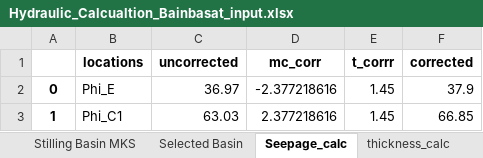
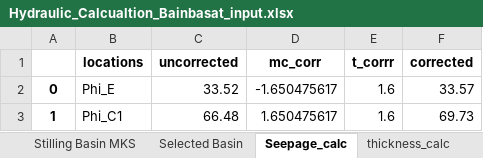
Before and after one commit to dc8r207/Designs_All, an Excel workbook: AE Zaid/Satkhira DV-II/2021_22/Regulator/Bain Basat Regulator/Hydraulic_Calcualtion_Bainbasat_input.xlsx, sheet Seepage_calc, drawn as a sheet; values as stored, in another font and other column widths than the file's, no borders; the diff names each change by its address in the sheet, - before the commit and + after, or states it on an @@ line.

```diff
--- a/AE Zaid/Satkhira DV-II/2021_22/Regulator/Bain Basat Regulator/Hydraulic_Calcualtion_Bainbasat_input.xlsx (sheet Seepage_calc)
+++ b/AE Zaid/Satkhira DV-II/2021_22/Regulator/Bain Basat Regulator/Hydraulic_Calcualtion_Bainbasat_input.xlsx (sheet Seepage_calc)
-C2 (uncorrected): 36.97
+C2 (uncorrected): 33.52
-D2 (mc_corr): -2.377218616
+D2 (mc_corr): -1.650475617
-E2:E3 (t_corrr): 1.45
+E2:E3 (t_corrr): 1.6
-F2 (corrected): 37.9
+F2 (corrected): 33.57
-C3 (uncorrected): 63.03
+C3 (uncorrected): 66.48
-D3 (mc_corr): 2.377218616
+D3 (mc_corr): 1.650475617
-F3 (corrected): 66.85
+F3 (corrected): 69.73
```
Also changed, not shown: sheet thickness_calc, sheet Basic_Parameter, sheet Barrel Load, sheet Load Calcualtion Input, other sheet tabs, AE Zaid/Satkhira DV-II/2021_22/Regulator/Bain Basat Regulator/Bainbasat_input.xlsx, 2 other files.
